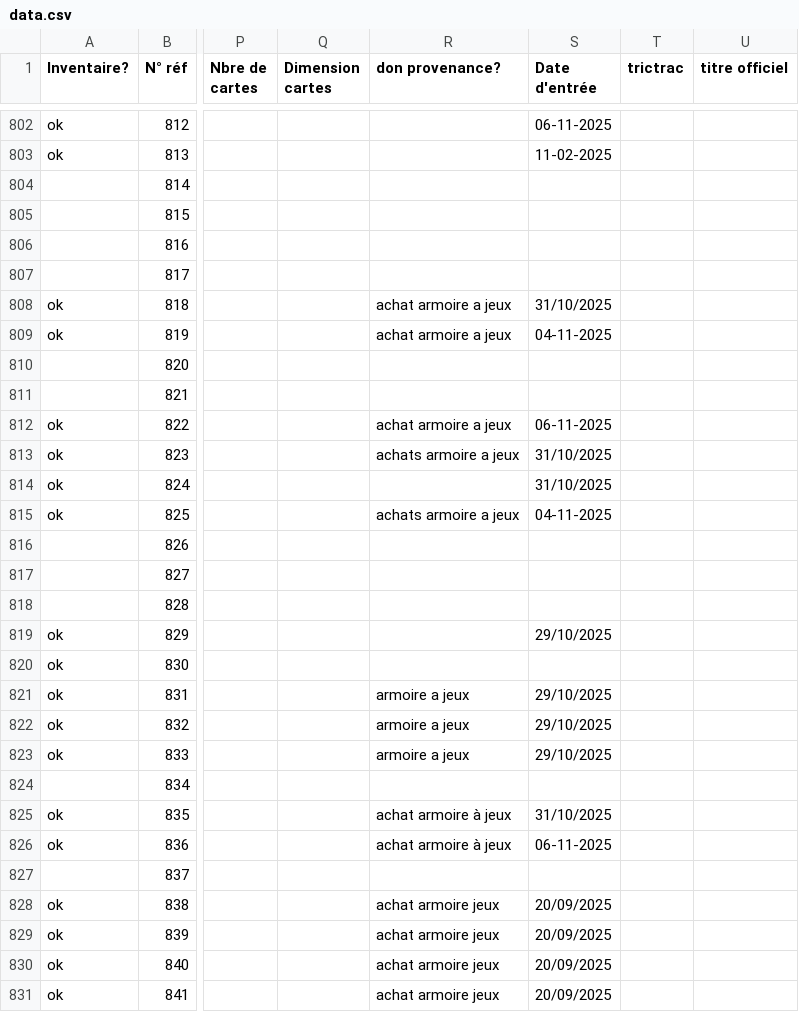
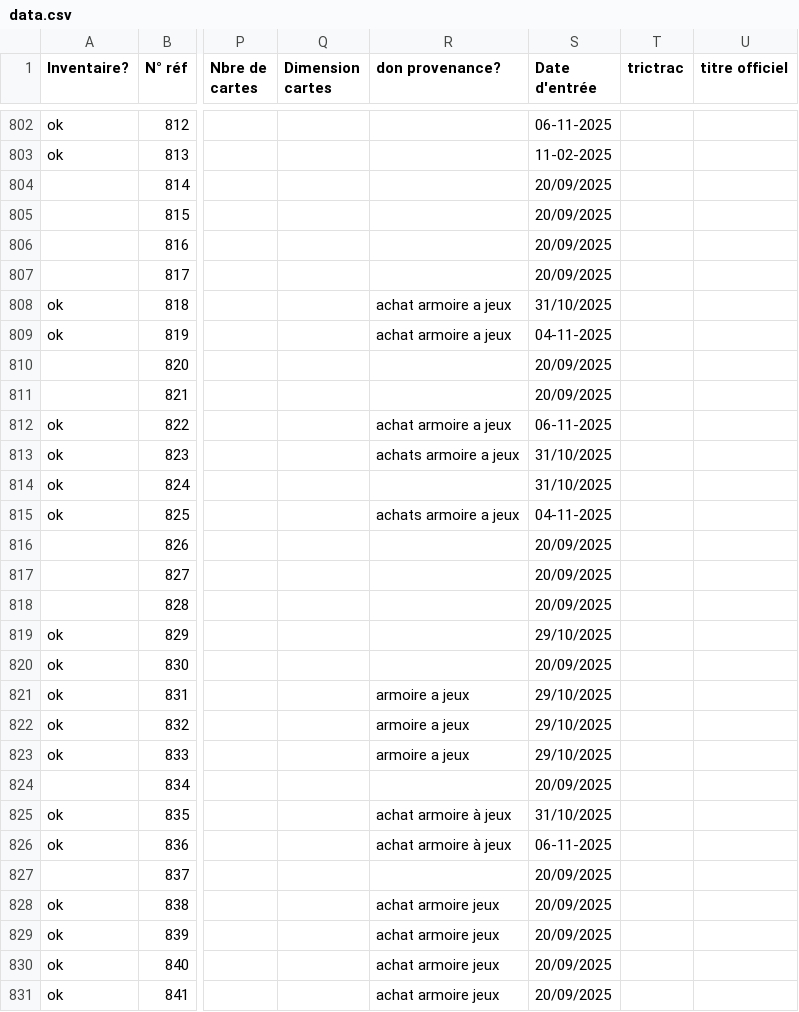
Before and after one commit to mopalion/licornejoueuse, a CSV file: data.csv, drawn as a sheet; only a part is shown, gaps mark what is left out; the diff covers the shown part only; the diff names each change by its address in the sheet, - before the commit and + after, or states it on an @@ line.

```diff
--- a/data.csv
+++ b/data.csv
-S804:S807 (Date d'entrée): (empty)
+S804:S807 (Date d'entrée): 20/09/2025
-S810:S811 (Date d'entrée): (empty)
+S810:S811 (Date d'entrée): 20/09/2025
-S816:S818 (Date d'entrée): (empty)
+S816:S818 (Date d'entrée): 20/09/2025
-S820 (Date d'entrée): (empty)
+S820 (Date d'entrée): 20/09/2025
-S824 (Date d'entrée): (empty)
+S824 (Date d'entrée): 20/09/2025
-S827 (Date d'entrée): (empty)
+S827 (Date d'entrée): 20/09/2025
```
Also changed, not shown: 1 added row and 96 edited cells elsewhere in this file.
